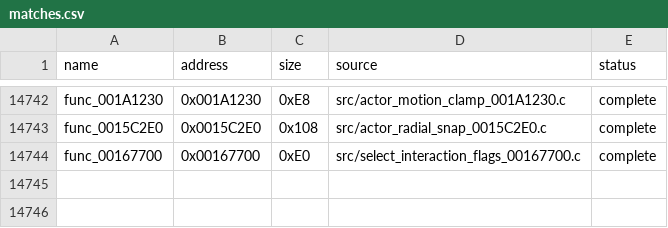
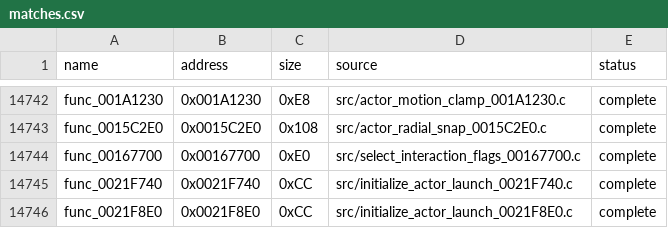
Before and after one commit to g-guthrie/mvc2-ps2-decomp, a CSV file: config/matches.csv, drawn as a sheet; only a part is shown, gaps mark what is left out; the diff names each change by its address in the sheet, - before the commit and + after, or states it on an @@ line.

Commit message:
Recover two exact actor launch initialization variants

```diff
--- a/config/matches.csv
+++ b/config/matches.csv
+row 14745: func_0021F740 | 0x0021F740 | 0xCC | src/initialize_actor_launch_0021F740.c | complete
+row 14746: func_0021F8E0 | 0x0021F8E0 | 0xCC | src/initialize_actor_launch_0021F8E0.c | complete
```
Also changed, not shown: 4 other files.
